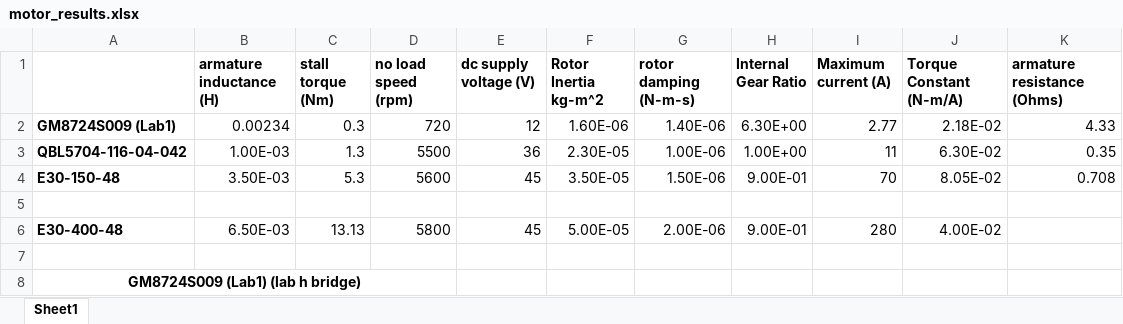
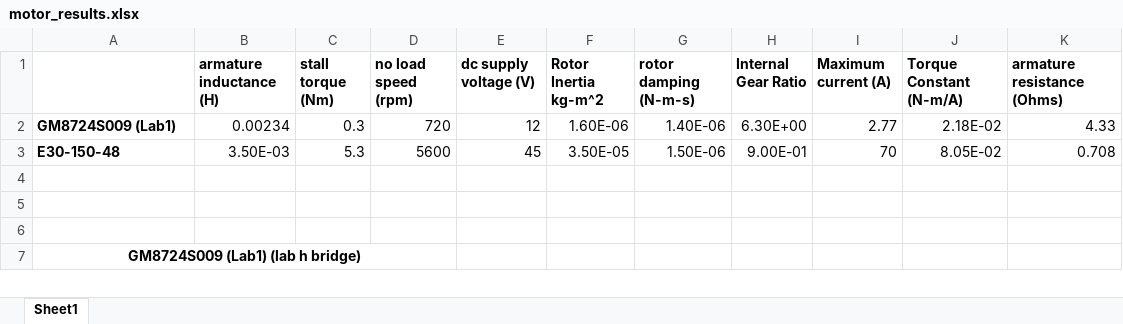
Before and after one commit to ronca98/mse312_project, an Excel workbook: motor_results.xlsx, sheet Sheet1, drawn as a sheet; only a part is shown; values as stored, in another font and other column widths than the file's, no borders; removed rows and columns are numbered as before the commit, all else as after; the diff covers the shown part only; the diff names each change by its address in the sheet, - before the commit and + after, or states it on an @@ line.

```diff
--- a/motor_results.xlsx (sheet Sheet1)
+++ b/motor_results.xlsx (sheet Sheet1)
-row 3: QBL5704-116-04-042 | 1.00E-03 | 1.3 | 5500 | 36 | 2.30E-05 | 1.00E-06 | 1.00E+00 | 11 | 6.30E-02 | 0.35
-row 5: E30-400-48 | 6.50E-03 | 13.13 | 5800 | 45 | 5.00E-05 | 2.00E-06 | 9.00E-01 | 280 | 4.00E-02
+row 5: (empty)
```
Also changed, not shown: 23 removed rows elsewhere in this sheet, formulas that keep their value, 2 other files.
